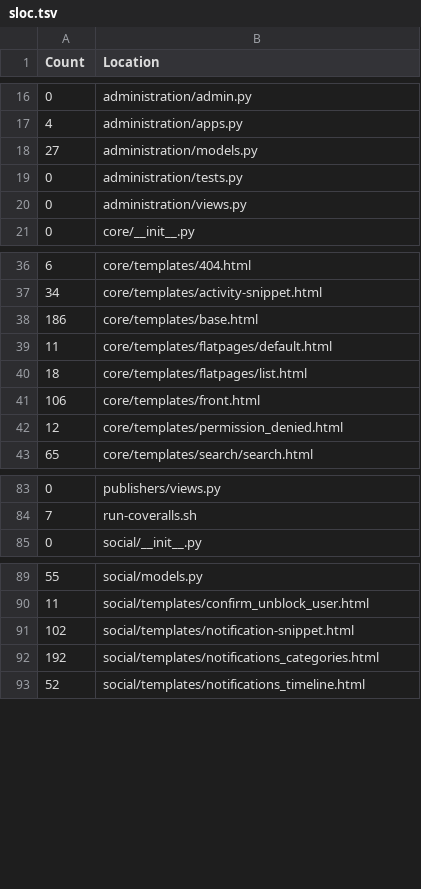
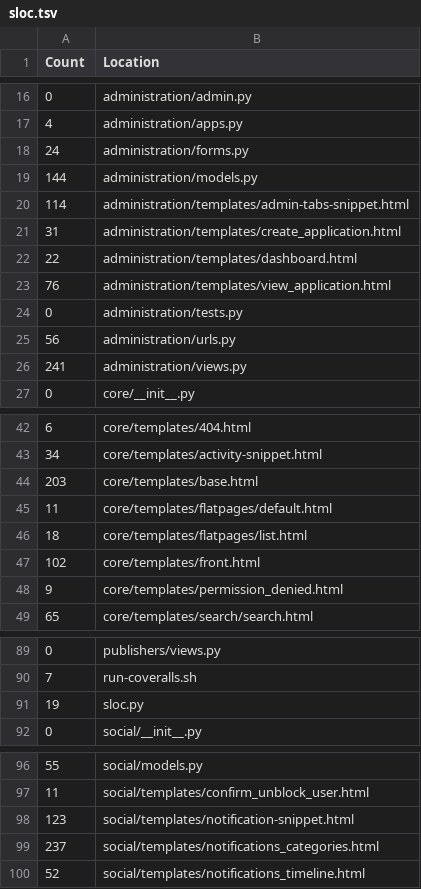
Before and after one commit to OpenFurry/honeycomb, a TSV file: sloc.tsv, drawn as a sheet; only a part is shown, gaps mark what is left out; the diff covers the shown part only.

```diff
--- a/sloc.tsv
+++ b/sloc.tsv
@@ -17,5 +17,11 @@ Count	Location
     4	administration/apps.py
-   27	administration/models.py
+   24	administration/forms.py
+  144	administration/models.py
+  114	administration/templates/admin-tabs-snippet.html
+   31	administration/templates/create_application.html
+   22	administration/templates/dashboard.html
+   76	administration/templates/view_application.html
     0	administration/tests.py
-    0	administration/views.py
+   56	administration/urls.py
+  241	administration/views.py
     0	core/__init__.py
@@ -37,7 +43,7 @@ Count	Location
    34	core/templates/activity-snippet.html
-  186	core/templates/base.html
+  203	core/templates/base.html
    11	core/templates/flatpages/default.html
    18	core/templates/flatpages/list.html
-  106	core/templates/front.html
-   12	core/templates/permission_denied.html
+  102	core/templates/front.html
+    9	core/templates/permission_denied.html
    65	core/templates/search/search.html
@@ -84,2 +90,3 @@ Count	Location
     7	run-coveralls.sh
+   19	sloc.py
     0	social/__init__.py
@@ -90,4 +97,4 @@ Count	Location
    11	social/templates/confirm_unblock_user.html
-  102	social/templates/notification-snippet.html
-  192	social/templates/notifications_categories.html
+  123	social/templates/notification-snippet.html
+  237	social/templates/notifications_categories.html
    52	social/templates/notifications_timeline.html
```
Also changed, not shown: 9 edited cells elsewhere in this file, 22 other files.
